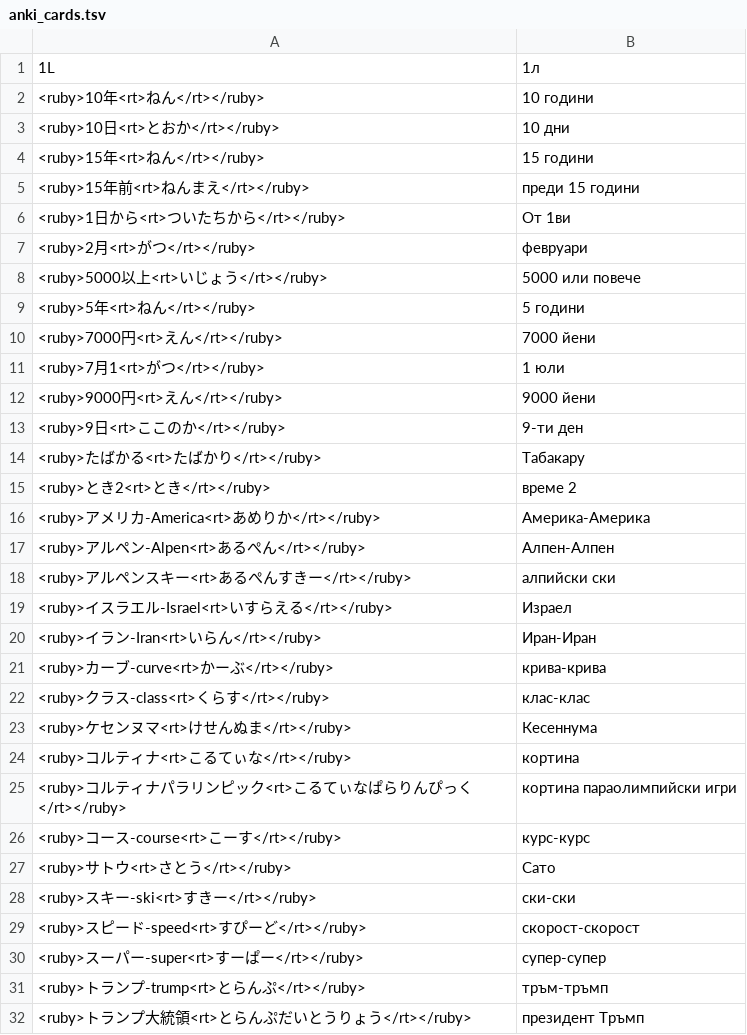
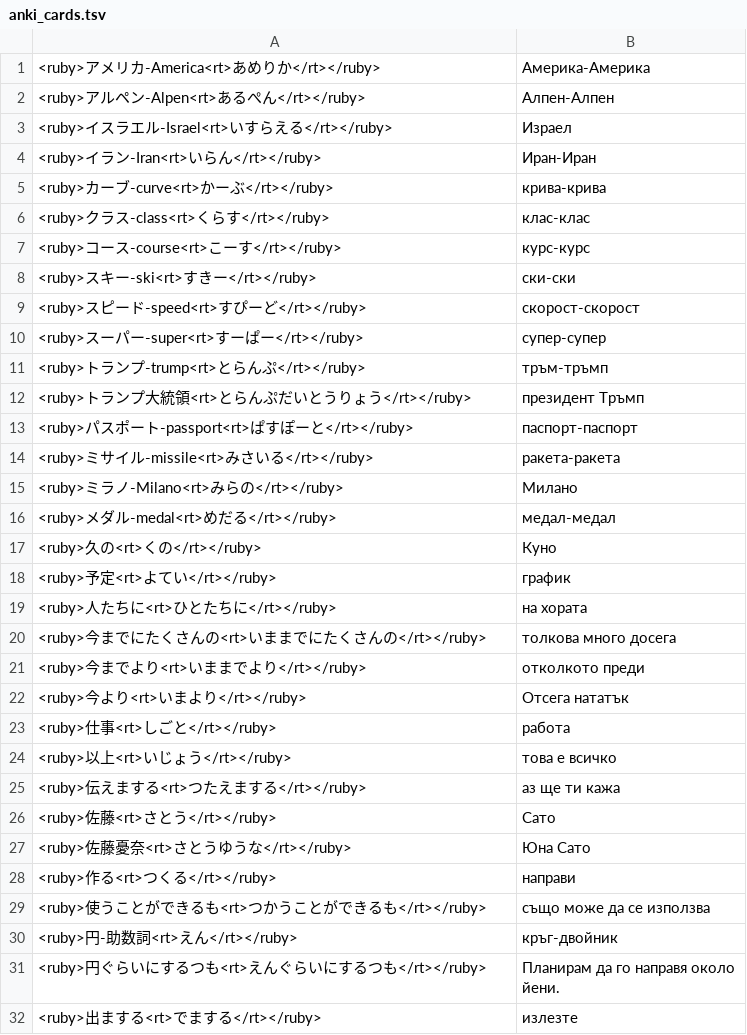
Before and after one commit to vebaev/NHK, a TSV file: docs/anki_cards.tsv, drawn as a sheet; only a part is shown; the shorter side is filled out with more unchanged rows; the diff covers the shown part only.

```diff
--- a/docs/anki_cards.tsv
+++ b/docs/anki_cards.tsv
@@ -1,19 +1,3 @@
-1L	1л
-<ruby>10年<rt>ねん</rt></ruby>	10 години
-<ruby>10日<rt>とおか</rt></ruby>	10 дни
-<ruby>15年<rt>ねん</rt></ruby>	15 години
-<ruby>15年前<rt>ねんまえ</rt></ruby>	преди 15 години
-<ruby>1日から<rt>ついたちから</rt></ruby>	От 1ви
-<ruby>2月<rt>がつ</rt></ruby>	февруари
-<ruby>5000以上<rt>いじょう</rt></ruby>	5000 или повече
-<ruby>5年<rt>ねん</rt></ruby>	5 години
-<ruby>7000円<rt>えん</rt></ruby>	7000 йени
-<ruby>7月1<rt>がつ</rt></ruby>	1 юли
-<ruby>9000円<rt>えん</rt></ruby>	9000 йени
-<ruby>9日<rt>ここのか</rt></ruby>	9-ти ден
-<ruby>たばかる<rt>たばかり</rt></ruby>	Табакару
-<ruby>とき2<rt>とき</rt></ruby>	време 2
 <ruby>アメリカ-America<rt>あめりか</rt></ruby>	Америка-Америка
 <ruby>アルペン-Alpen<rt>あるぺん</rt></ruby>	Алпен-Алпен
-<ruby>アルペンスキー<rt>あるぺんすきー</rt></ruby>	алпийски ски
 <ruby>イスラエル-Israel<rt>いすらえる</rt></ruby>	Израел
@@ -22,7 +6,3 @@
 <ruby>クラス-class<rt>くらす</rt></ruby>	клас-клас
-<ruby>ケセンヌマ<rt>けせんぬま</rt></ruby>	Кесеннума
-<ruby>コルティナ<rt>こるてぃな</rt></ruby>	кортина
-<ruby>コルティナパラリンピック<rt>こるてぃなぱらりんぴっく</rt></ruby>	кортина параолимпийски игри
 <ruby>コース-course<rt>こーす</rt></ruby>	курс-курс
-<ruby>サトウ<rt>さとう</rt></ruby>	Сато
 <ruby>スキー-ski<rt>すきー</rt></ruby>	ски-ски
```
Also changed, not shown: 3 added rows, 9 removed rows and 6 edited cells elsewhere in this file, 3 other files.
